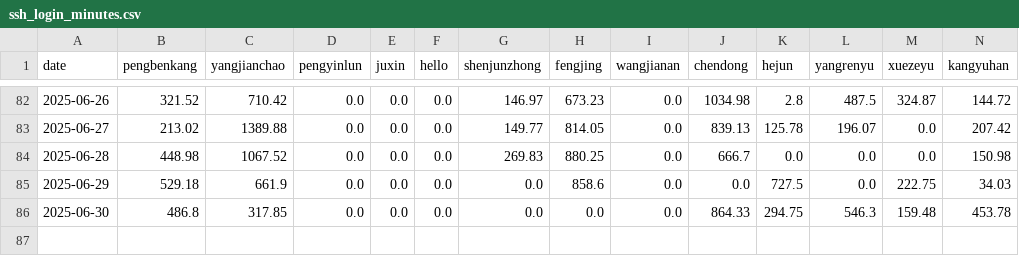
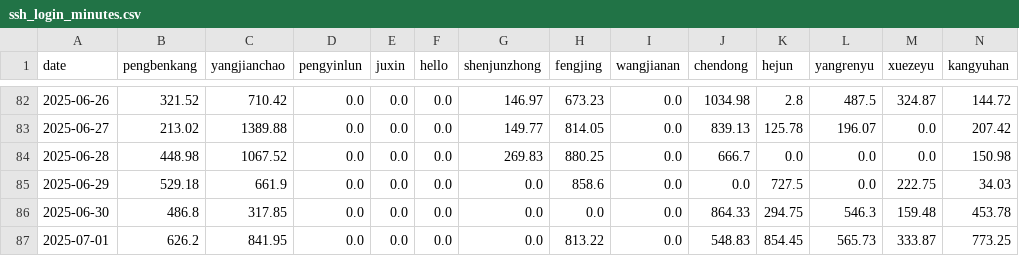
Before and after one commit to ConvolutedDog/server-stats, a CSV file: ssh_login_minutes.csv, drawn as a sheet; only a part is shown, gaps mark what is left out; rows hold the shown columns only; the diff names each change by its address in the sheet, - before the commit and + after, or states it on an @@ line.

```diff
--- a/ssh_login_minutes.csv
+++ b/ssh_login_minutes.csv
+row 87: 2025-07-01 | 626.2 | 841.95 | 0.0 | 0.0 | 0.0 | 0.0 | 813.22 | 0.0 | 548.83 | 854.45 | 565.73 | 333.87 | 773.25
```
Also changed, not shown: 1 other file.
